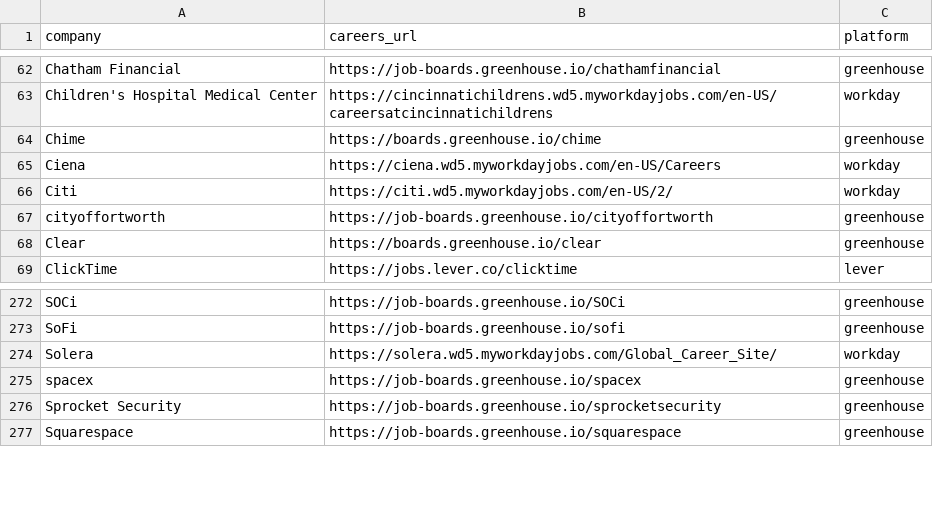
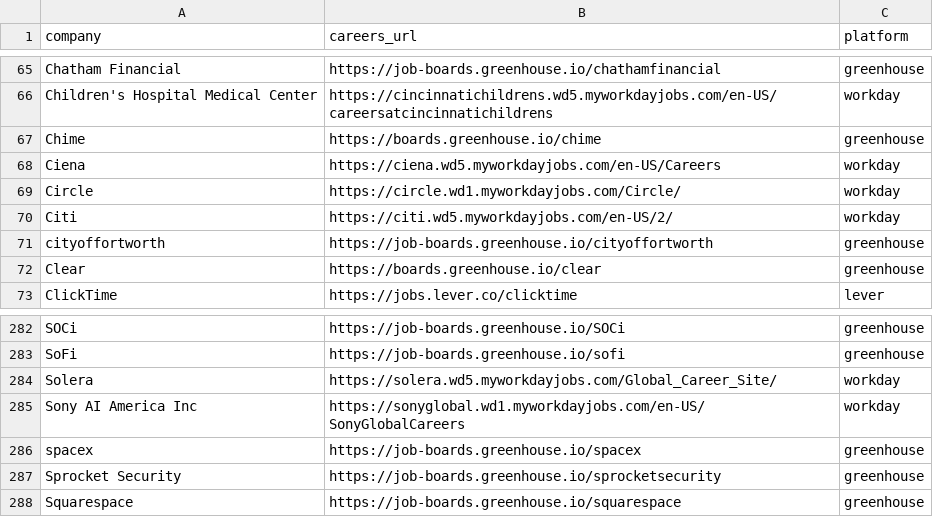
Before and after one commit to rushiranpise/JobScrapper, a CSV file: companies.csv, drawn as a sheet; only a part is shown, gaps mark what is left out; the diff covers the shown part only; the diff names each change by its address in the sheet, - before the commit and + after, or states it on an @@ line.

```diff
--- a/companies.csv
+++ b/companies.csv
+row 69: Circle | https://circle.wd1.myworkdayjobs.com/Circle/ | workday
+row 285: Sony AI America Inc | https://sonyglobal.wd1.myworkdayjobs.com/en-US/SonyGlobalCareers | workday
```
Also changed, not shown: 9 added rows elsewhere in this file.
